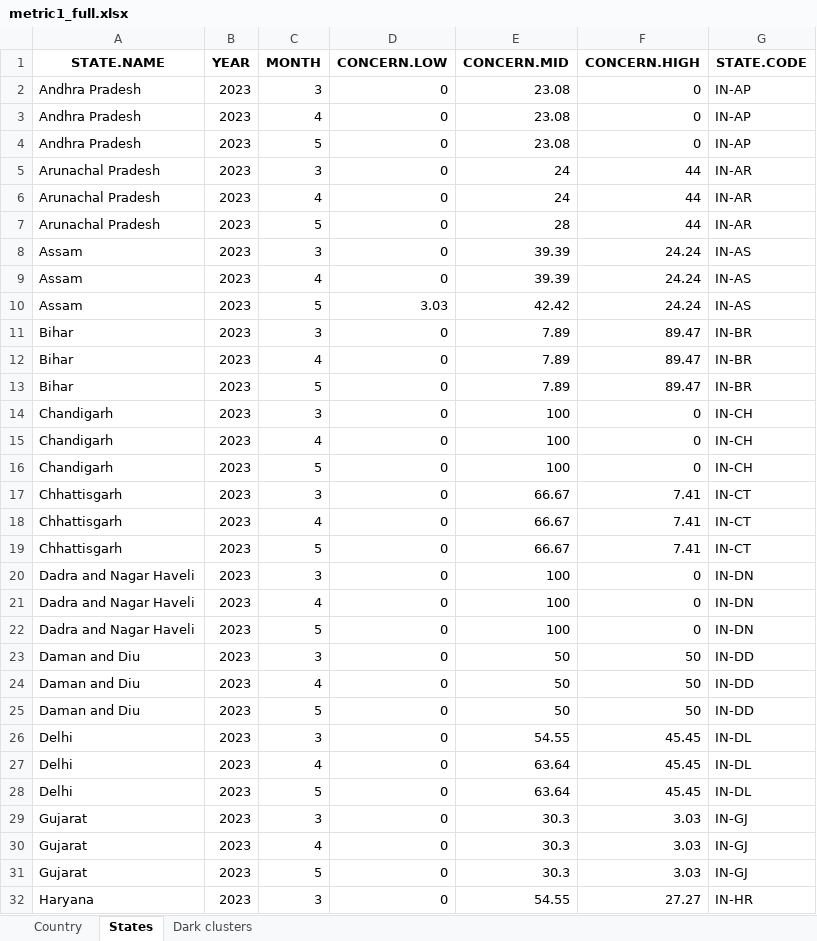
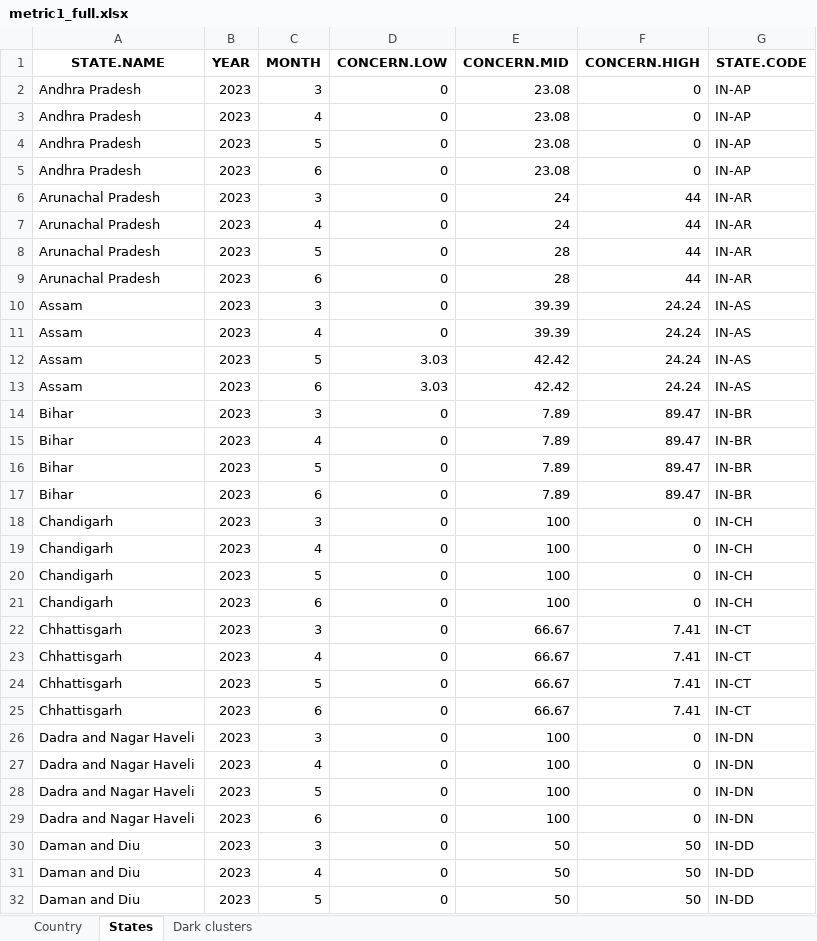
Before and after one commit to birdcountindia/dark-loci, an Excel workbook: outputs/metric1_full.xlsx, sheet States, drawn as a sheet; only a part is shown; the shorter side is filled out with more unchanged rows; values as stored, in another font and other column widths than the file's, no borders; the diff covers the shown part only; the diff names each change by its address in the sheet, - before the commit and + after, or states it on an @@ line.

```diff
--- a/outputs/metric1_full.xlsx (sheet States)
+++ b/outputs/metric1_full.xlsx (sheet States)
+row 5: Andhra Pradesh | 2023 | 6 | 0 | 23.08 | 0 | IN-AP
+row 9: Arunachal Pradesh | 2023 | 6 | 0 | 28 | 44 | IN-AR
+row 13: Assam | 2023 | 6 | 3.03 | 42.42 | 24.24 | IN-AS
+row 17: Bihar | 2023 | 6 | 0 | 7.89 | 89.47 | IN-BR
+row 21: Chandigarh | 2023 | 6 | 0 | 100 | 0 | IN-CH
+row 25: Chhattisgarh | 2023 | 6 | 0 | 66.67 | 7.41 | IN-CT
+row 29: Dadra and Nagar Haveli | 2023 | 6 | 0 | 100 | 0 | IN-DN
```
Also changed, not shown: 25 added rows elsewhere in this sheet, sheet Dark clusters, sheet Country, outputs/concern_classification.xlsx, outputs/metric1_track.xlsx, 5 other files.
